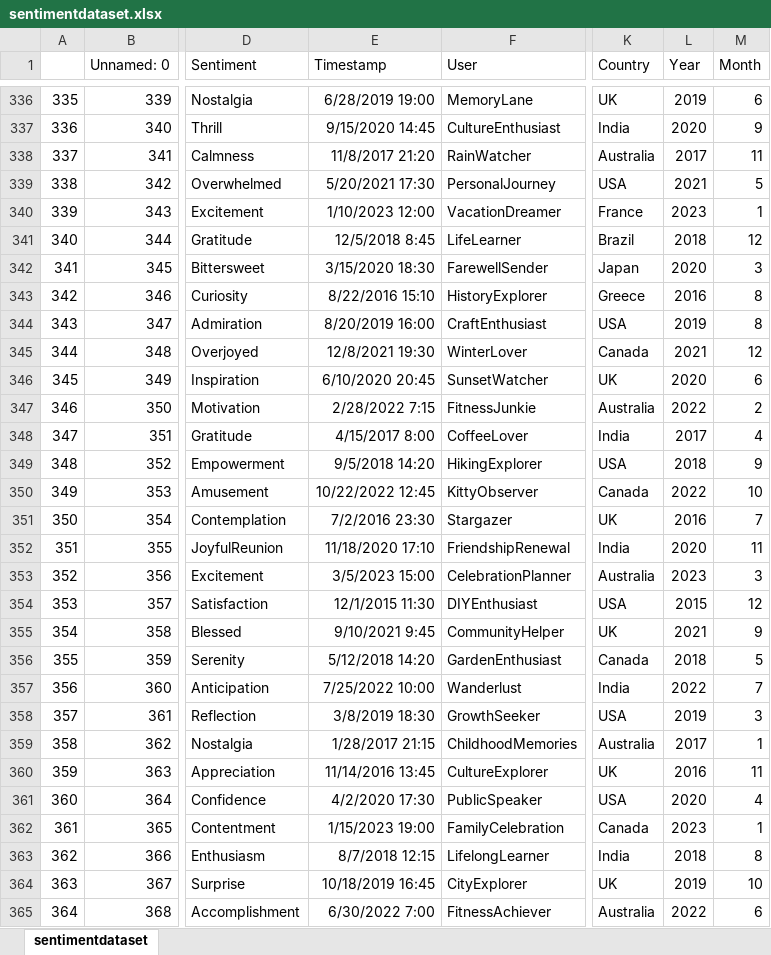
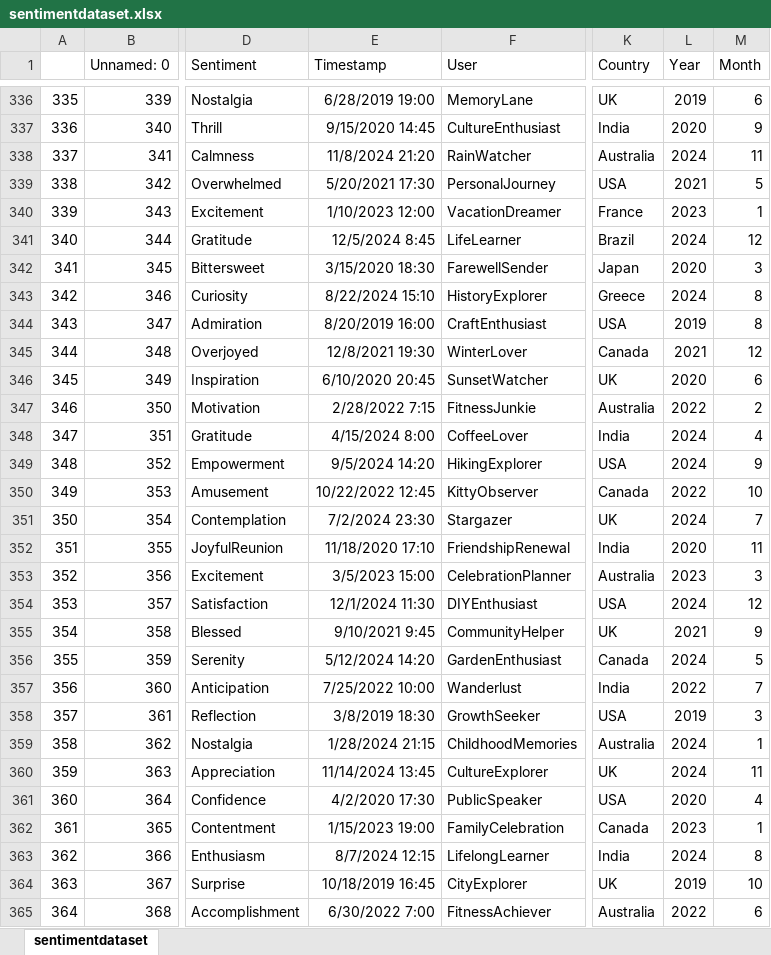
Before and after one commit to Prabhakaran201/socialmedia, an Excel workbook: sentimentdataset.xlsx, sheet sentimentdataset, drawn as a sheet; only a part is shown, gaps mark what is left out; values as stored, in another font and other column widths than the file's, no borders; the diff covers the shown part only; the diff names each change by its address in the sheet, - before the commit and + after, or states it on an @@ line.

```diff
--- a/sentimentdataset.xlsx (sheet sentimentdataset)
+++ b/sentimentdataset.xlsx (sheet sentimentdataset)
-E338 (Timestamp): 11/8/2017 21:20
+E338 (Timestamp): 11/8/2024 21:20
-L338 (Year): 2017
+L338 (Year): 2024
-E341 (Timestamp): 12/5/2018 8:45
+E341 (Timestamp): 12/5/2024 8:45
-L341 (Year): 2018
+L341 (Year): 2024
-E343 (Timestamp): 8/22/2016 15:10
+E343 (Timestamp): 8/22/2024 15:10
-L343 (Year): 2016
+L343 (Year): 2024
-E348 (Timestamp): 4/15/2017 8:00
+E348 (Timestamp): 4/15/2024 8:00
-L348 (Year): 2017
+L348 (Year): 2024
-E349 (Timestamp): 9/5/2018 14:20
+E349 (Timestamp): 9/5/2024 14:20
-L349 (Year): 2018
+L349 (Year): 2024
-E351 (Timestamp): 7/2/2016 23:30
+E351 (Timestamp): 7/2/2024 23:30
-L351 (Year): 2016
+L351 (Year): 2024
-E354 (Timestamp): 12/1/2015 11:30
+E354 (Timestamp): 12/1/2024 11:30
-L354 (Year): 2015
+L354 (Year): 2024
-E356 (Timestamp): 5/12/2018 14:20
+E356 (Timestamp): 5/12/2024 14:20
-L356 (Year): 2018
+L356 (Year): 2024
-E359 (Timestamp): 1/28/2017 21:15
+E359 (Timestamp): 1/28/2024 21:15
-L359 (Year): 2017
+L359 (Year): 2024
-E360 (Timestamp): 11/14/2016 13:45
+E360 (Timestamp): 11/14/2024 13:45
-L360 (Year): 2016
+L360 (Year): 2024
-E363 (Timestamp): 8/7/2018 12:15
+E363 (Timestamp): 8/7/2024 12:15
-L363 (Year): 2018
+L363 (Year): 2024
```
Also changed, not shown: 328 edited cells elsewhere in this sheet, 4 other files.
